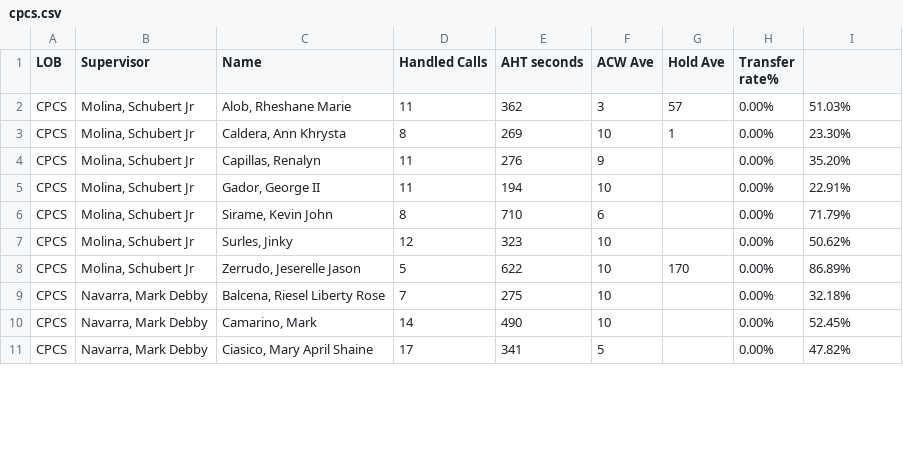
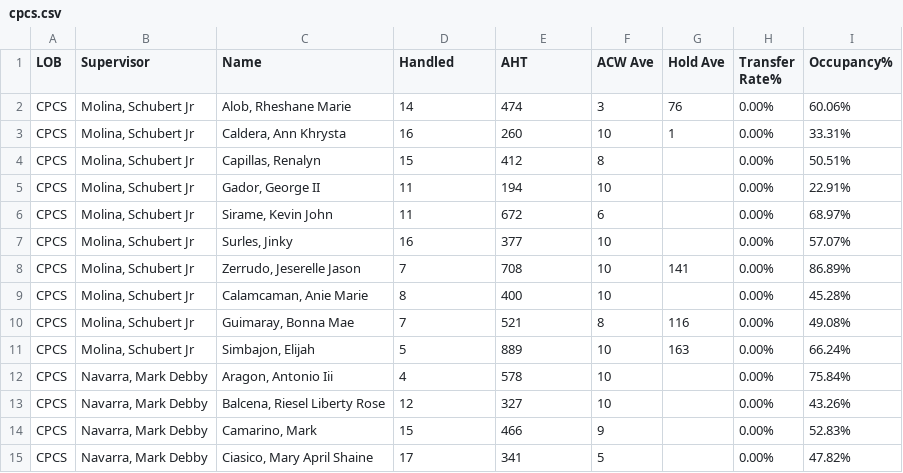
Before and after one commit to cbandoy/CPCSAHTinterval, a CSV file: cpcs.csv, drawn as a sheet; only a part is shown; the diff covers the shown part only.

```diff
--- a/cpcs.csv
+++ b/cpcs.csv
@@ -1,11 +1,15 @@
-LOB,Supervisor,Name ,Handled Calls ,AHT seconds,ACW Ave,Hold Ave,Transfer rate%,
-CPCS,"Molina, Schubert Jr","Alob, Rheshane Marie",11,362,3,57,0.00%,51.03%
-CPCS,"Molina, Schubert Jr","Caldera, Ann Khrysta",8,269,10,1,0.00%,23.30%
-CPCS,"Molina, Schubert Jr","Capillas, Renalyn",11,276,9,,0.00%,35.20%
+LOB,Supervisor,Name,Handled,AHT,ACW Ave,Hold Ave,Transfer Rate%,Occupancy%
+CPCS,"Molina, Schubert Jr","Alob, Rheshane Marie",14,474,3,76,0.00%,60.06%
+CPCS,"Molina, Schubert Jr","Caldera, Ann Khrysta",16,260,10,1,0.00%,33.31%
+CPCS,"Molina, Schubert Jr","Capillas, Renalyn",15,412,8,,0.00%,50.51%
 CPCS,"Molina, Schubert Jr","Gador, George II",11,194,10,,0.00%,22.91%
-CPCS,"Molina, Schubert Jr","Sirame, Kevin John",8,710,6,,0.00%,71.79%
-CPCS,"Molina, Schubert Jr","Surles, Jinky",12,323,10,,0.00%,50.62%
-CPCS,"Molina, Schubert Jr","Zerrudo, Jeserelle Jason",5,622,10,170,0.00%,86.89%
-CPCS,"Navarra, Mark Debby","Balcena, Riesel Liberty Rose",7,275,10,,0.00%,32.18%
-CPCS,"Navarra, Mark Debby","Camarino, Mark",14,490,10,,0.00%,52.45%
+CPCS,"Molina, Schubert Jr","Sirame, Kevin John",11,672,6,,0.00%,68.97%
+CPCS,"Molina, Schubert Jr","Surles, Jinky",16,377,10,,0.00%,57.07%
+CPCS,"Molina, Schubert Jr","Zerrudo, Jeserelle Jason",7,708,10,141,0.00%,86.89%
+CPCS,"Molina, Schubert Jr","Calamcaman, Anie Marie",8,400,10,,0.00%,45.28%
+CPCS,"Molina, Schubert Jr","Guimaray, Bonna Mae",7,521,8,116,0.00%,49.08%
+CPCS,"Molina, Schubert Jr","Simbajon, Elijah",5,889,10,163,0.00%,66.24%
+CPCS,"Navarra, Mark Debby","Aragon, Antonio Iii",4,578,10,,0.00%,75.84%
+CPCS,"Navarra, Mark Debby","Balcena, Riesel Liberty Rose",12,327,10,,0.00%,43.26%
+CPCS,"Navarra, Mark Debby","Camarino, Mark",15,466,9,,0.00%,52.83%
 CPCS,"Navarra, Mark Debby","Ciasico, Mary April Shaine",17,341,5,,0.00%,47.82%
```
Also changed, not shown: 36 edited cells elsewhere in this file, cpcsAHT.csv, 1 other file.
